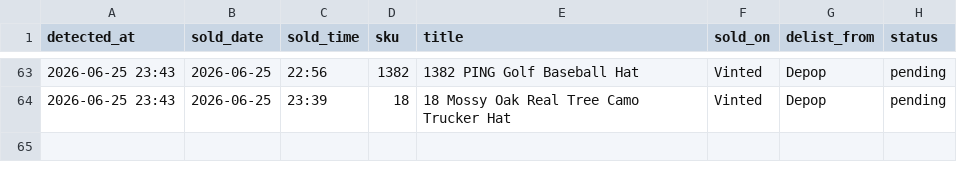
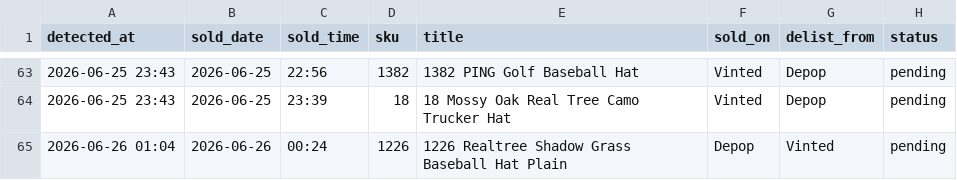
Before and after one commit to notanotherwholesale-sudo/fm-sales-tracker, a CSV file: delist_queue.csv, drawn as a sheet; only a part is shown, gaps mark what is left out; the diff names each change by its address in the sheet, - before the commit and + after, or states it on an @@ line.

Commit message:
data: 2026-06-26 00:04 run

```diff
--- a/delist_queue.csv
+++ b/delist_queue.csv
+row 65: 2026-06-26 01:04 | 2026-06-26 | 00:24 | 1226 | 1226 Realtree Shadow Grass Baseball Hat Plain | Depop | Vinted | pending
```
Also changed, not shown: fm_sales.csv, 1 other file.
